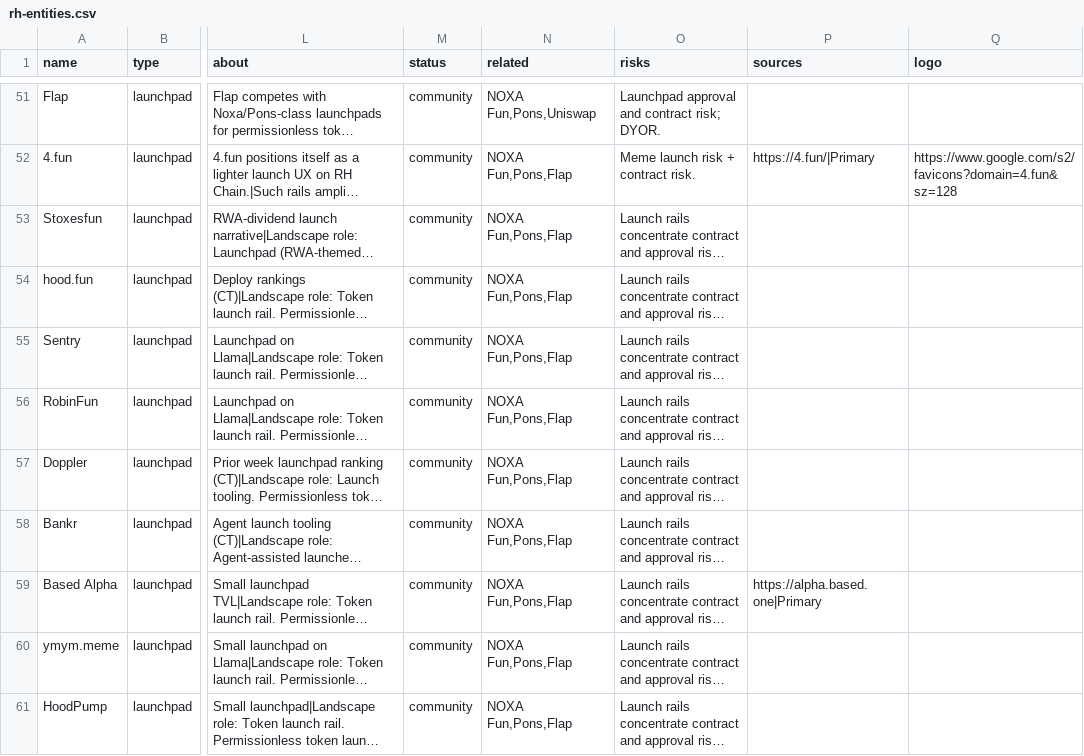
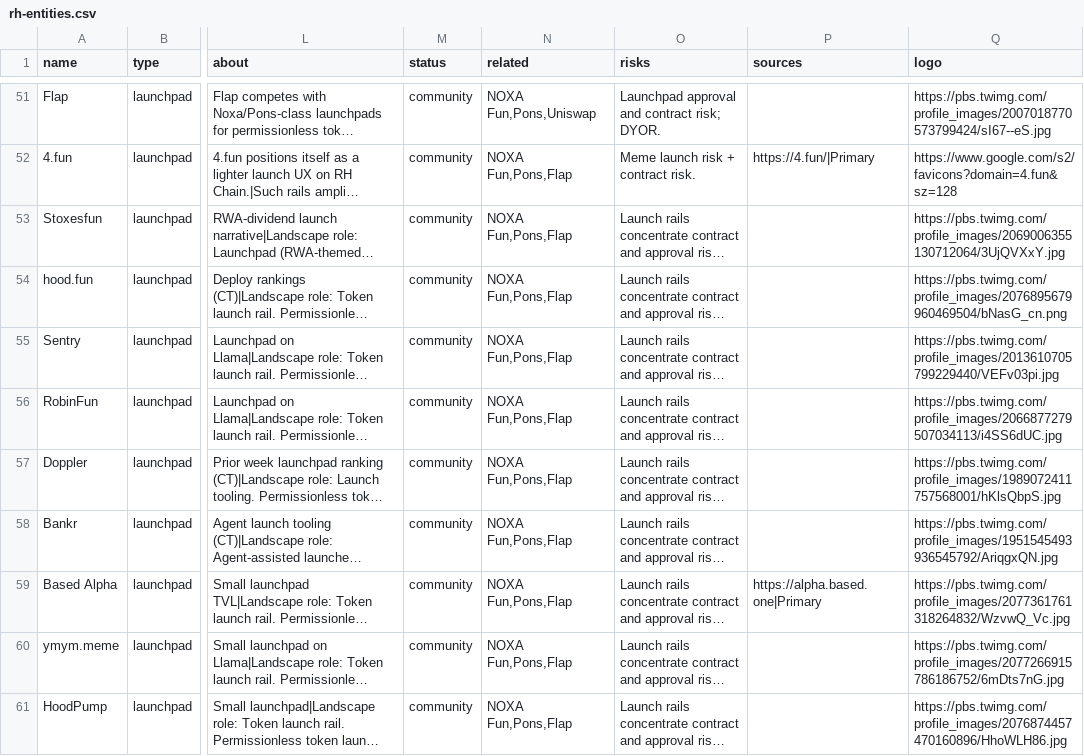
Before and after one commit to Kinaqu/hoodscape, a CSV file: data/rh-entities.csv, drawn as a sheet; only a part is shown, gaps mark what is left out; long unchanged cells end in …; the diff covers the shown part only; the diff names each change by its address in the sheet, - before the commit and + after, or states it on an @@ line.

Commit message:
data: fill logos from X/Twitter profile images
Resolve avatars for 40+ entities missing branding via X user
lookup (pbs.twimg.com). 70/72 now have logo URLs; Pleiades and
AEON Protocol remain monogram (no reliable public profile found).

```diff
--- a/data/rh-entities.csv
+++ b/data/rh-entities.csv
-Q51 (logo): (empty)
+Q51 (logo): https://pbs.twimg.com/profile_images/2007018770573799424/sI67--eS.jpg
-Q53 (logo): (empty)
+Q53 (logo): https://pbs.twimg.com/profile_images/2069006355130712064/3UjQVXxY.jpg
-Q54 (logo): (empty)
+Q54 (logo): https://pbs.twimg.com/profile_images/2076895679960469504/bNasG_cn.png
-Q55 (logo): (empty)
+Q55 (logo): https://pbs.twimg.com/profile_images/2013610705799229440/VEFv03pi.jpg
-Q56 (logo): (empty)
+Q56 (logo): https://pbs.twimg.com/profile_images/2066877279507034113/i4SS6dUC.jpg
-Q57 (logo): (empty)
+Q57 (logo): https://pbs.twimg.com/profile_images/1989072411757568001/hKlsQbpS.jpg
-Q58 (logo): (empty)
+Q58 (logo): https://pbs.twimg.com/profile_images/1951545493936545792/AriqgxQN.jpg
-Q59 (logo): (empty)
+Q59 (logo): https://pbs.twimg.com/profile_images/2077361761318264832/WzvwQ_Vc.jpg
-Q60 (logo): (empty)
+Q60 (logo): https://pbs.twimg.com/profile_images/2077266915786186752/6mDts7nG.jpg
-Q61 (logo): (empty)
+Q61 (logo): https://pbs.twimg.com/profile_images/2076874457470160896/HhoWLH86.jpg
```
Also changed, not shown: 32 edited cells elsewhere in this file, 3 other files.
